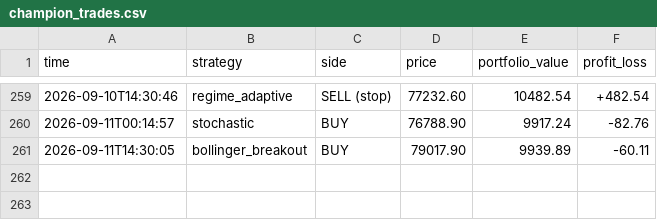
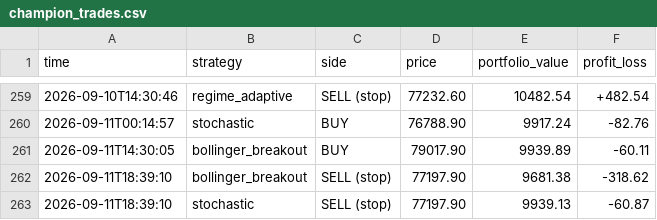
Before and after one commit to tahseenbus/trading-bot, a CSV file: champion_trades.csv, drawn as a sheet; only a part is shown, gaps mark what is left out.

```diff
--- a/champion_trades.csv
+++ b/champion_trades.csv
@@ -261 +261,3 @@ time,strategy,side,price,portfolio_value,profit_loss
 2026-09-11T14:30:05,bollinger_breakout,BUY,79017.90,9939.89,-60.11
+2026-09-11T18:39:10,bollinger_breakout,SELL (stop),77197.90,9681.38,-318.62
+2026-09-11T18:39:10,stochastic,SELL (stop),77197.90,9939.13,-60.87
```
Also changed, not shown: 1 other file.
